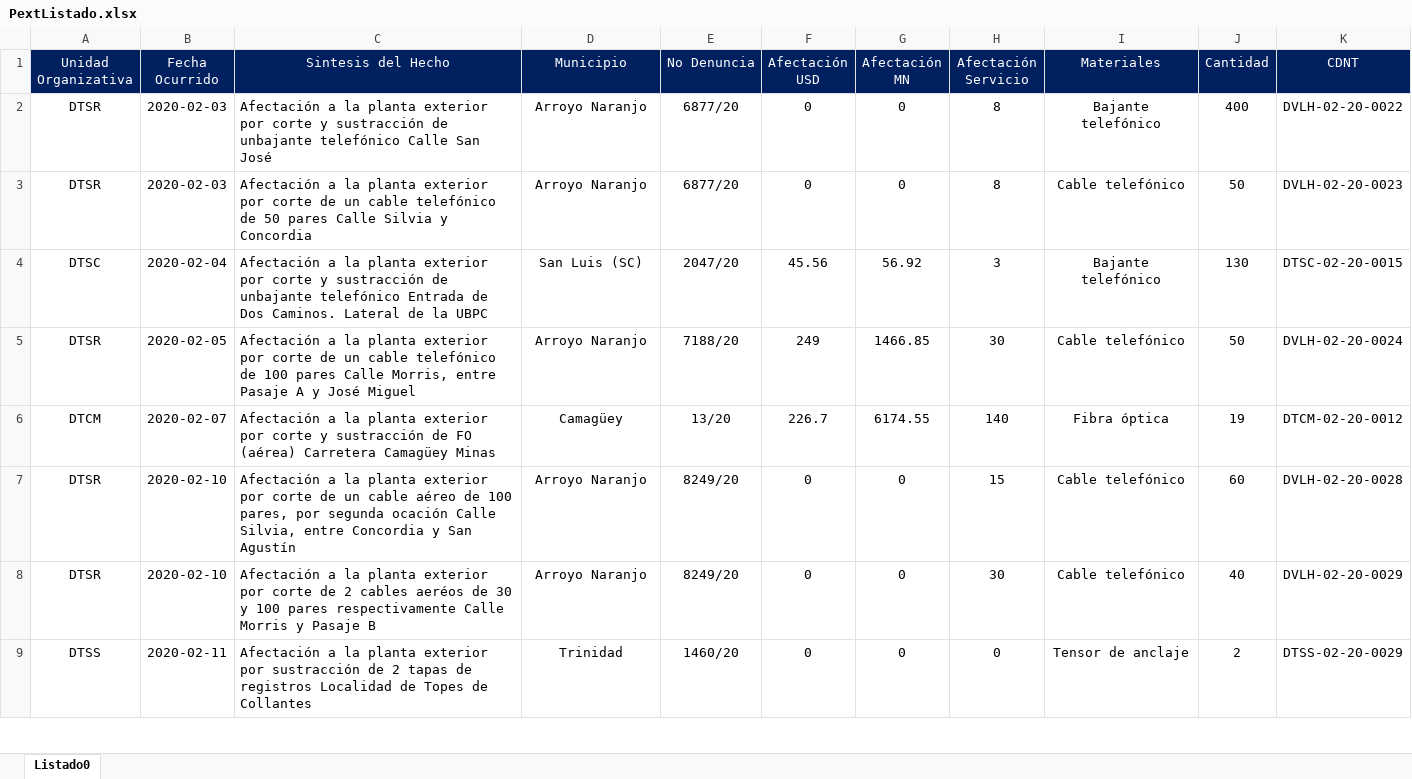
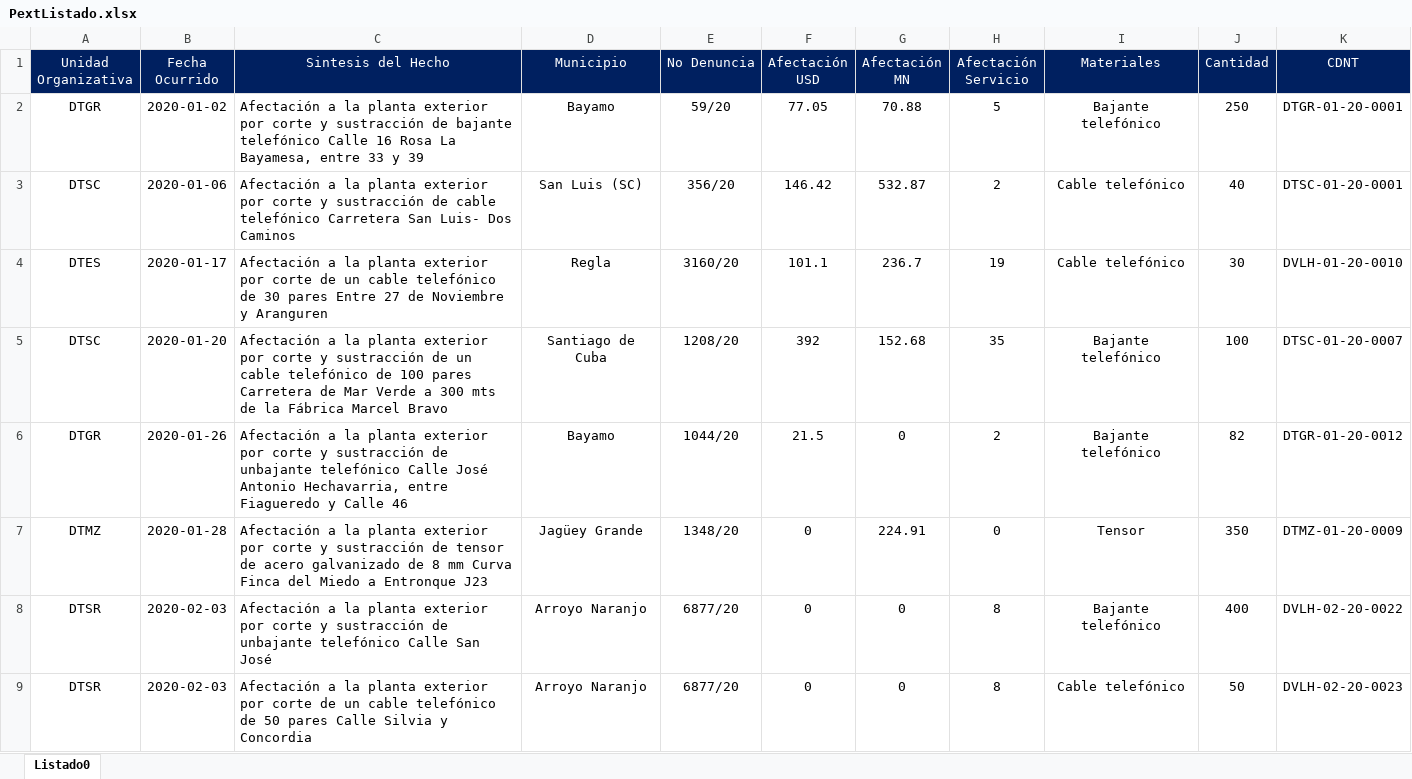
Before and after one commit to humber42/sistema-gestion-hd, an Excel workbook: src/informesGenerados/PextListado.xlsx, sheet Listado0, drawn as a sheet; only a part is shown; the shorter side is filled out with more unchanged rows; values as stored, in another font and other column widths than the file's, no borders; the diff covers the shown part only; the diff names each change by its address in the sheet, - before the commit and + after, or states it on an @@ line.

```diff
--- a/src/informesGenerados/PextListado.xlsx (sheet Listado0)
+++ b/src/informesGenerados/PextListado.xlsx (sheet Listado0)
+row 2: DTGR | 2020-01-02 | Afectación a la planta exterior por corte y sustracción de bajante telefónico Calle 16 Rosa La Bayamesa, entre 33 y 39 | Bayamo | 59/20 | 77.05 | 70.88 | 5 | Bajante telefónico | 250 | DTGR-01-20-0001
+row 3: DTSC | 2020-01-06 | Afectación a la planta exterior por corte y sustracción de cable telefónico Carretera San Luis- Dos Caminos | San Luis (SC) | 356/20 | 146.42 | 532.87 | 2 | Cable telefónico | 40 | DTSC-01-20-0001
+row 4: DTES | 2020-01-17 | Afectación a la planta exterior por corte de un cable telefónico de 30 pares Entre 27 de Noviembre y Aranguren | Regla | 3160/20 | 101.1 | 236.7 | 19 | Cable telefónico | 30 | DVLH-01-20-0010
+row 5: DTSC | 2020-01-20 | Afectación a la planta exterior por corte y sustracción de un cable telefónico de 100 pares Carretera de Mar Verde a 300 mts de la Fábrica Marcel Bravo | Santiago de Cuba | 1208/20 | 392 | 152.68 | 35 | Bajante telefónico | 100 | DTSC-01-20-0007
+row 6: DTGR | 2020-01-26 | Afectación a la planta exterior por corte y sustracción de unbajante telefónico Calle José Antonio Hechavarria, entre Fiagueredo y Calle 46 | Bayamo | 1044/20 | 21.5 | 0 | 2 | Bajante telefónico | 82 | DTGR-01-20-0012
+row 7: DTMZ | 2020-01-28 | Afectación a la planta exterior por corte y sustracción de tensor de acero galvanizado de 8 mm Curva Finca del Miedo a Entronque J23 | Jagüey Grande | 1348/20 | 0 | 224.91 | 0 | Tensor | 350 | DTMZ-01-20-0009
```
Also changed, not shown: 75 added rows elsewhere in this sheet, src/informesGenerados/OtrosDelitosListado.xlsx, src/informesGenerados/ResumenMINCOM.xlsx, 46 other files.
